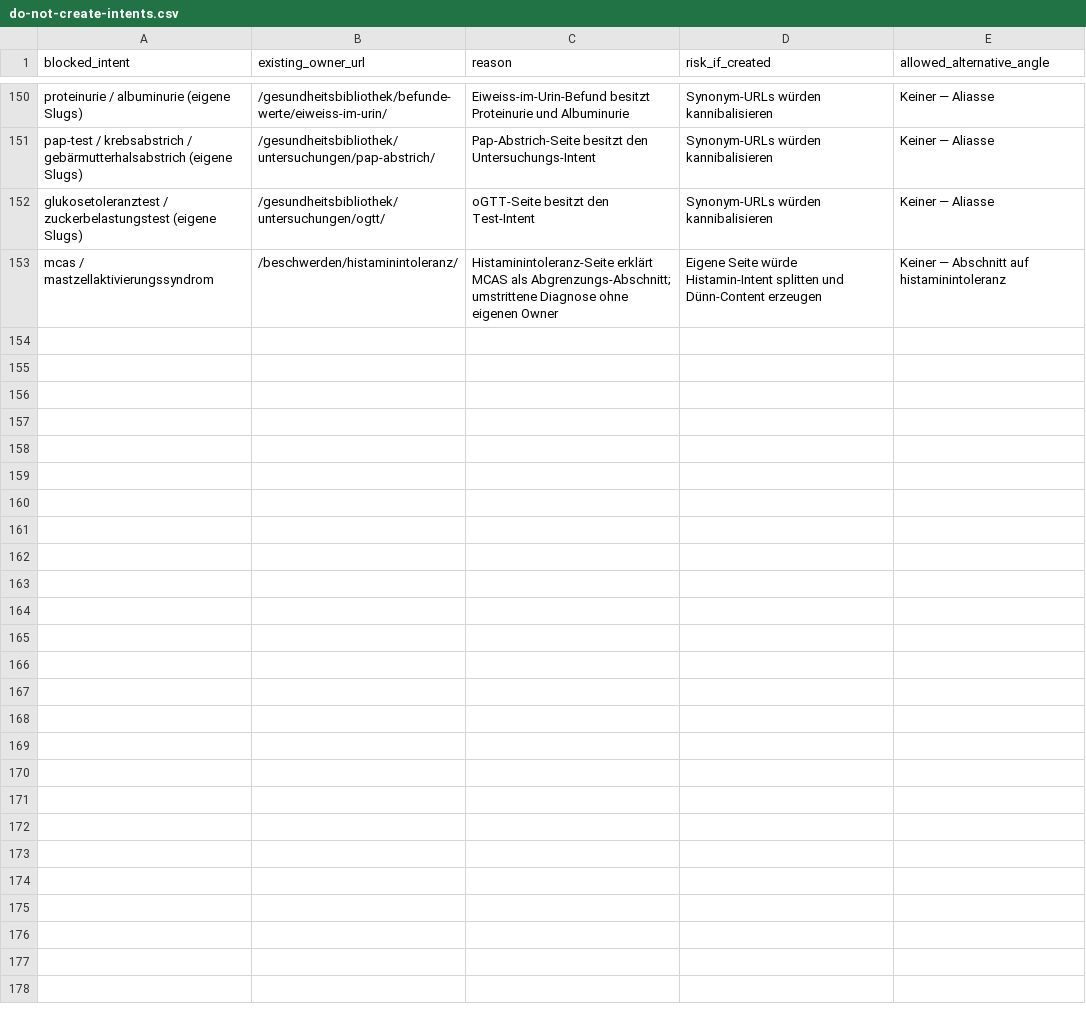
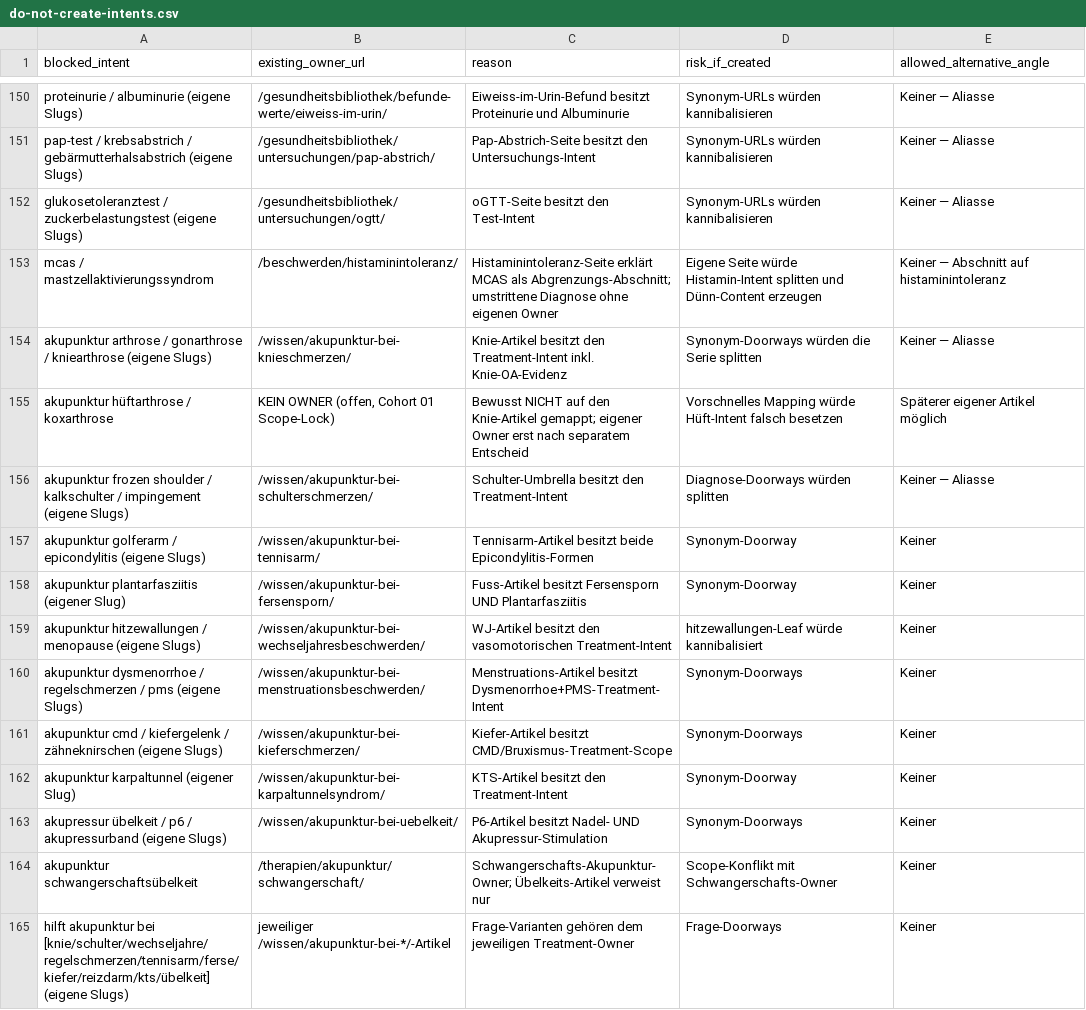
Before and after one commit to Thehwang88/tcm-ch, a CSV file: seo/do-not-create-intents.csv, drawn as a sheet; only a part is shown, gaps mark what is left out.

```diff
--- a/seo/do-not-create-intents.csv
+++ b/seo/do-not-create-intents.csv
@@ -153 +153,13 @@ glukosetoleranztest / zuckerbelastungstest (eigene Slugs),/gesundheitsbibliothek
 mcas / mastzellaktivierungssyndrom,/beschwerden/histaminintoleranz/,Histaminintoleranz-Seite erklärt MCAS als Abgrenzungs-Abschnitt; umstrittene Diagnose ohne eigenen Owner,Eigene Seite würde Histamin-Intent splitten und Dünn-Content erzeugen,Keiner — Abschnitt auf histaminintoleranz
+akupunktur arthrose / gonarthrose / kniearthrose (eigene Slugs),/wissen/akupunktur-bei-knieschmerzen/,Knie-Artikel besitzt den Treatment-Intent inkl. Knie-OA-Evidenz,Synonym-Doorways würden die Serie splitten,Keiner — Aliasse
+akupunktur hüftarthrose / koxarthrose,"KEIN OWNER (offen, Cohort 01 Scope-Lock)",Bewusst NICHT auf den Knie-Artikel gemappt; eigener Owner erst nach separatem Entscheid,Vorschnelles Mapping würde Hüft-Intent falsch besetzen,Späterer eigener Artikel möglich
+akupunktur frozen shoulder / kalkschulter / impingement (eigene Slugs),/wissen/akupunktur-bei-schulterschmerzen/,Schulter-Umbrella besitzt den Treatment-Intent,Diagnose-Doorways würden splitten,Keiner — Aliasse
+akupunktur golferarm / epicondylitis (eigene Slugs),/wissen/akupunktur-bei-tennisarm/,Tennisarm-Artikel besitzt beide Epicondylitis-Formen,Synonym-Doorway,Keiner
+akupunktur plantarfasziitis (eigener Slug),/wissen/akupunktur-bei-fersensporn/,Fuss-Artikel besitzt Fersensporn UND Plantarfasziitis,Synonym-Doorway,Keiner
+akupunktur hitzewallungen / menopause (eigene Slugs),/wissen/akupunktur-bei-wechseljahresbeschwerden/,WJ-Artikel besitzt den vasomotorischen Treatment-Intent,hitzewallungen-Leaf würde kannibalisiert,Keiner
+akupunktur dysmenorrhoe / regelschmerzen / pms (eigene Slugs),/wissen/akupunktur-bei-menstruationsbeschwerden/,Menstruations-Artikel besitzt Dysmenorrhoe+PMS-Treatment-Intent,Synonym-Doorways,Keiner
+akupunktur cmd / kiefergelenk / zähneknirschen (eigene Slugs),/wissen/akupunktur-bei-kieferschmerzen/,Kiefer-Artikel besitzt CMD/Bruxismus-Treatment-Scope,Synonym-Doorways,Keiner
+akupunktur karpaltunnel (eigener Slug),/wissen/akupunktur-bei-karpaltunnelsyndrom/,KTS-Artikel besitzt den Treatment-Intent,Synonym-Doorway,Keiner
+akupressur übelkeit / p6 / akupressurband (eigene Slugs),/wissen/akupunktur-bei-uebelkeit/,P6-Artikel besitzt Nadel- UND Akupressur-Stimulation,Synonym-Doorways,Keiner
+akupunktur schwangerschaftsübelkeit,/therapien/akupunktur/schwangerschaft/,Schwangerschafts-Akupunktur-Owner; Übelkeits-Artikel verweist nur,Scope-Konflikt mit Schwangerschafts-Owner,Keiner
+hilft akupunktur bei [knie/schulter/wechseljahre/regelschmerzen/tennisarm/ferse/kiefer/reizdarm/kts/übelkeit] (eigene Slugs),jeweiliger /wissen/akupunktur-bei-*/-Artikel,Frage-Varianten gehören dem jeweiligen Treatment-Owner,Frage-Doorways,Keiner
```
Also changed, not shown: seo/master-keyword-url-map.csv, 28 other files.
